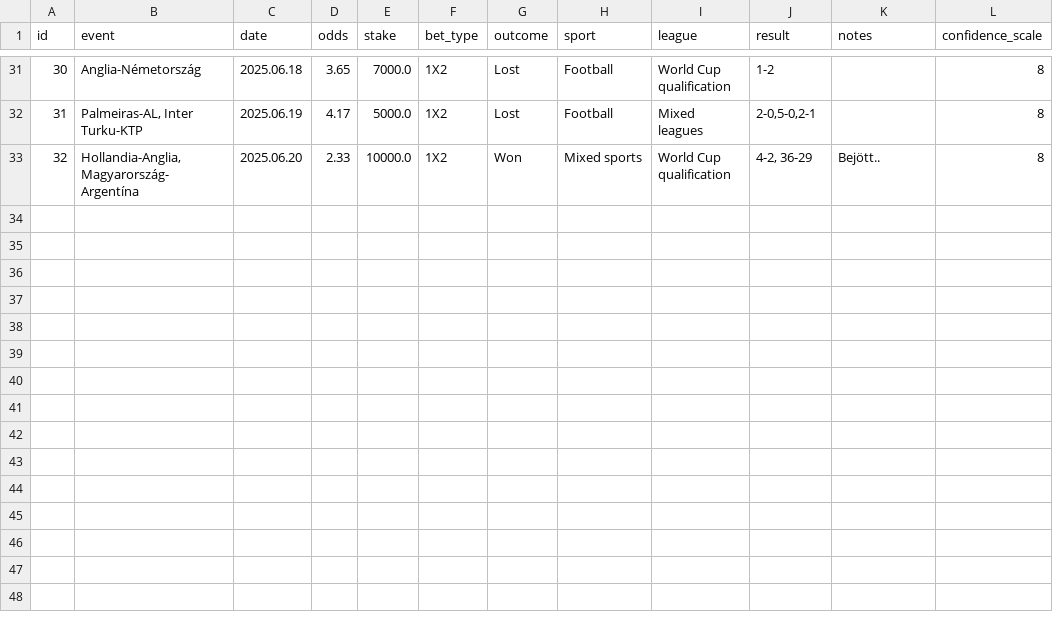
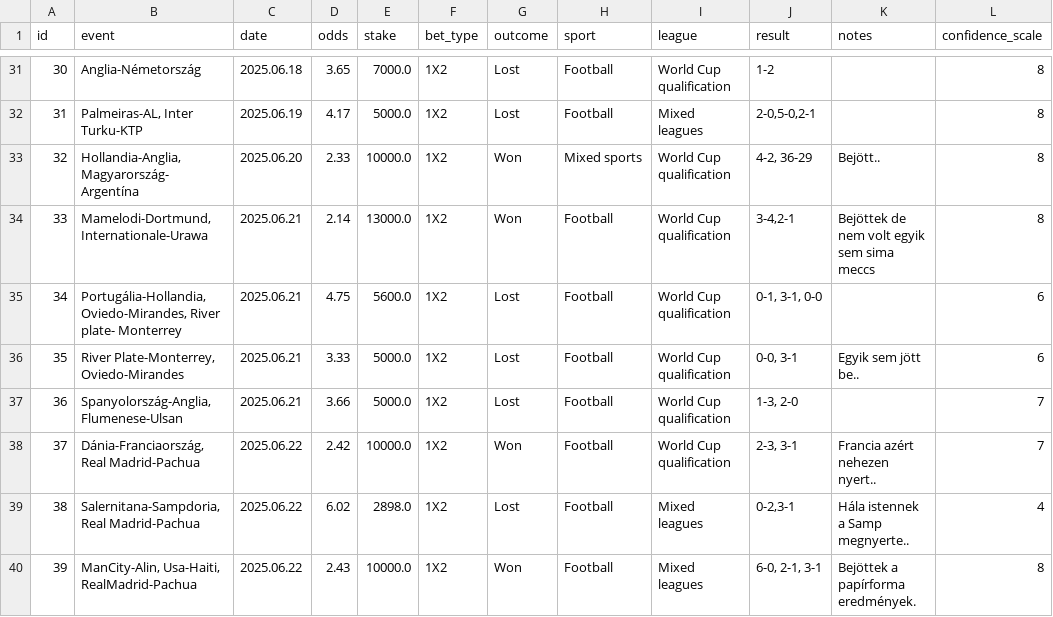
Before and after one commit to IstvanGorni/BetTrack, a CSV file: data.csv, drawn as a sheet; only a part is shown, gaps mark what is left out.

Commit message:
Átfordult pozitívba..

```diff
--- a/data.csv
+++ b/data.csv
@@ -33 +33,8 @@ id,event,date,odds,stake,bet_type,outcome,sport,league,result,notes,confidence_s
 32,"Hollandia-Anglia, Magyarország-Argentína",2025.06.20,2.33,10000.0,1X2,Won,Mixed sports,World Cup qualification,"4-2, 36-29",Bejött..,8
+33,"Mamelodi-Dortmund, Internationale-Urawa",2025.06.21,2.14,13000.0,1X2,Won,Football,World Cup qualification,"3-4,2-1",Bejöttek de nem volt egyik sem sima meccs,8
+34,"Portugália-Hollandia, Oviedo-Mirandes, River plate- Monterrey",2025.06.21,4.75,5600.0,1X2,Lost,Football,World Cup qualification,"0-1, 3-1, 0-0",,6
+35,"River Plate-Monterrey, Oviedo-Mirandes",2025.06.21,3.33,5000.0,1X2,Lost,Football,World Cup qualification,"0-0, 3-1",Egyik sem jött be..,6
+36,"Spanyolország-Anglia, Flumenese-Ulsan",2025.06.21,3.66,5000.0,1X2,Lost,Football,World Cup qualification,"1-3, 2-0",,7
+37,"Dánia-Franciaország, Real Madrid-Pachua",2025.06.22,2.42,10000.0,1X2,Won,Football,World Cup qualification,"2-3, 3-1",Francia azért nehezen nyert..,7
+38,"Salernitana-Sampdoria, Real Madrid-Pachua",2025.06.22,6.02,2898.0,1X2,Lost,Football,Mixed leagues,"0-2,3-1",Hála istennek a Samp megnyerte..,4
+39,"ManCity-Alin, Usa-Haiti, RealMadrid-Pachua",2025.06.22,2.43,10000.0,1X2,Won,Football,Mixed leagues,"6-0, 2-1, 3-1",Bejöttek a papírforma eredmények.,8
```
